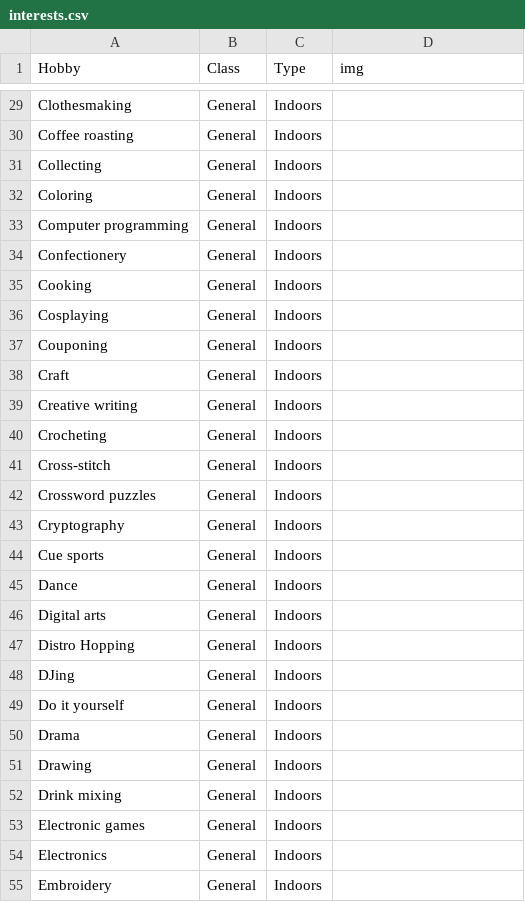
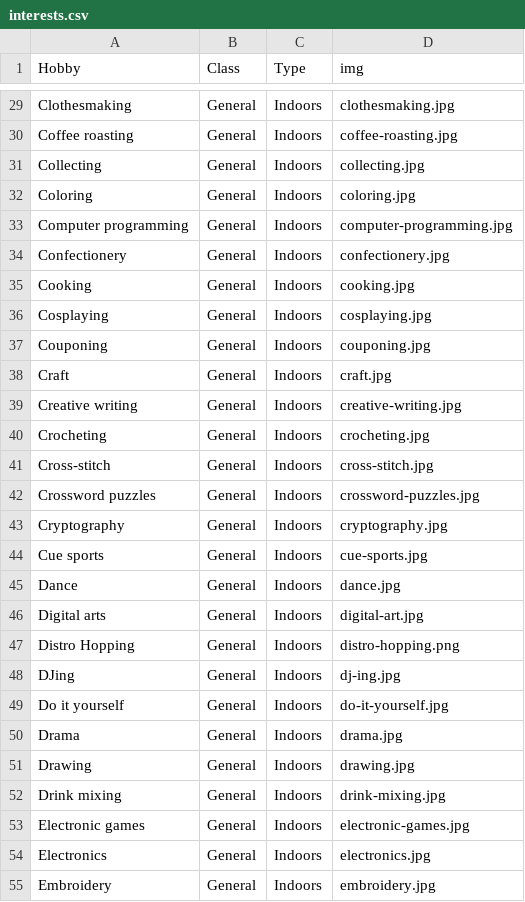
Before and after one commit to abihi/penpal, a CSV file: api/interests.csv, drawn as a sheet; only a part is shown, gaps mark what is left out; the diff covers the shown part only; the diff names each change by its address in the sheet, - before the commit and + after, or states it on an @@ line.

```diff
--- a/api/interests.csv
+++ b/api/interests.csv
-D29 (img): (empty)
+D29 (img): clothesmaking.jpg
-D30 (img): (empty)
+D30 (img): coffee-roasting.jpg
-D31 (img): (empty)
+D31 (img): collecting.jpg
-D32 (img): (empty)
+D32 (img): coloring.jpg
-D33 (img): (empty)
+D33 (img): computer-programming.jpg
-D34 (img): (empty)
+D34 (img): confectionery.jpg
-D35 (img): (empty)
+D35 (img): cooking.jpg
-D36 (img): (empty)
+D36 (img): cosplaying.jpg
-D37 (img): (empty)
+D37 (img): couponing.jpg
-D38 (img): (empty)
+D38 (img): craft.jpg
-D39 (img): (empty)
+D39 (img): creative-writing.jpg
-D40 (img): (empty)
+D40 (img): crocheting.jpg
-D41 (img): (empty)
+D41 (img): cross-stitch.jpg
-D42 (img): (empty)
+D42 (img): crossword-puzzles.jpg
-D43 (img): (empty)
+D43 (img): cryptography.jpg
-D44 (img): (empty)
+D44 (img): cue-sports.jpg
-D45 (img): (empty)
+D45 (img): dance.jpg
-D46 (img): (empty)
+D46 (img): digital-art.jpg
-D47 (img): (empty)
+D47 (img): distro-hopping.png
-D48 (img): (empty)
+D48 (img): dj-ing.jpg
-D49 (img): (empty)
+D49 (img): do-it-yourself.jpg
-D50 (img): (empty)
+D50 (img): drama.jpg
-D51 (img): (empty)
+D51 (img): drawing.jpg
-D52 (img): (empty)
+D52 (img): drink-mixing.jpg
-D53 (img): (empty)
+D53 (img): electronic-games.jpg
-D54 (img): (empty)
+D54 (img): electronics.jpg
-D55 (img): (empty)
+D55 (img): embroidery.jpg
```
Also changed, not shown: 64 edited cells elsewhere in this file, 2 other files.
